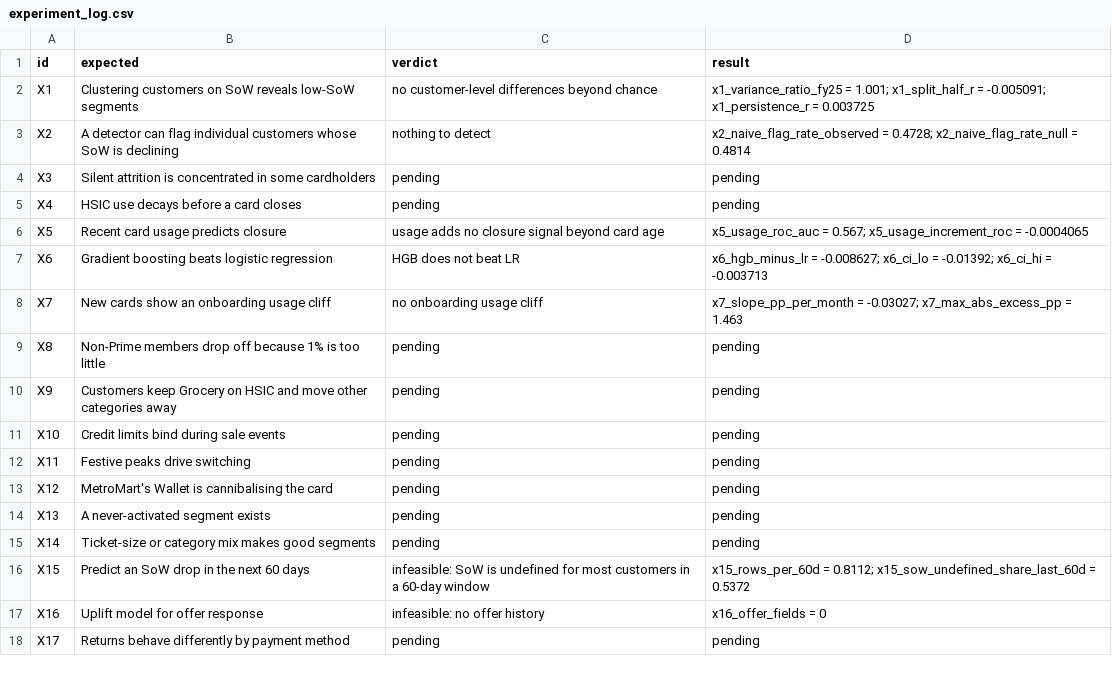
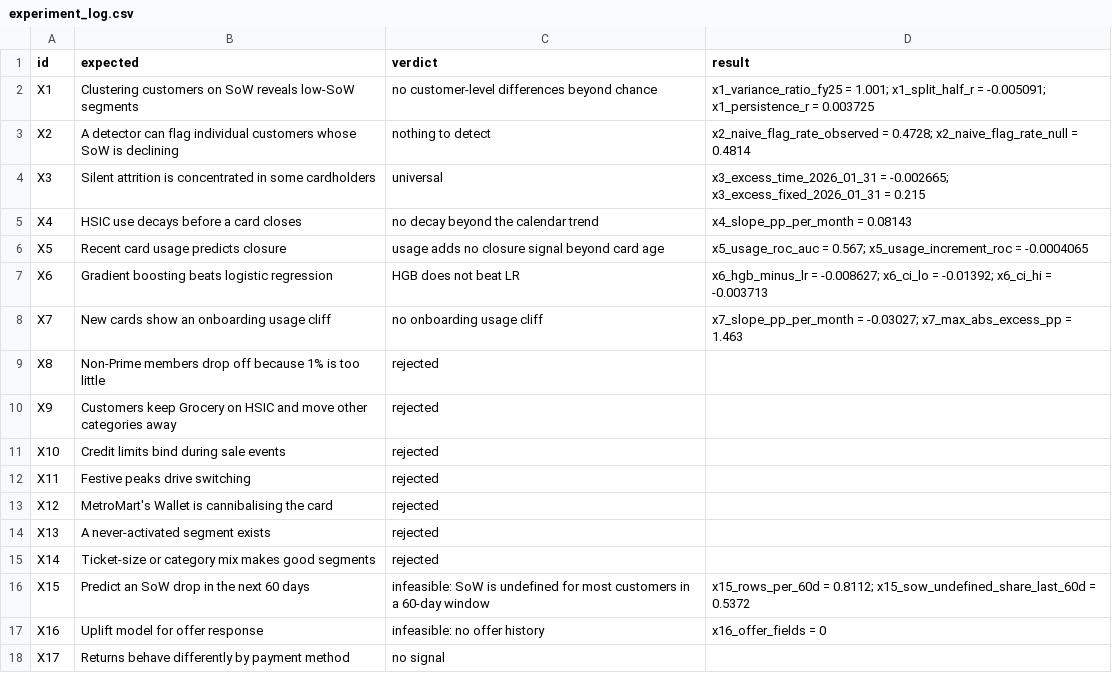
Before and after one commit to Mayank98762/Synchrony-Hackthon-, a CSV file: outputs/experiment_log.csv, drawn as a sheet.

```diff
--- a/outputs/experiment_log.csv
+++ b/outputs/experiment_log.csv
@@ -3,4 +3,4 @@ X1,Clustering customers on SoW reveals low-SoW segments,no customer-level differ
 X2,A detector can flag individual customers whose SoW is declining,nothing to detect,x2_naive_flag_rate_observed = 0.4728; x2_naive_flag_rate_null = 0.4814
-X3,Silent attrition is concentrated in some cardholders,pending,pending
-X4,HSIC use decays before a card closes,pending,pending
+X3,Silent attrition is concentrated in some cardholders,universal,x3_excess_time_2026_01_31 = -0.002665; x3_excess_fixed_2026_01_31 = 0.215
+X4,HSIC use decays before a card closes,no decay beyond the calendar trend,x4_slope_pp_per_month = 0.08143
 X5,Recent card usage predicts closure,usage adds no closure signal beyond card age,x5_usage_roc_auc = 0.567; x5_usage_increment_roc = -0.0004065
@@ -8,11 +8,11 @@ X6,Gradient boosting beats logistic regression,HGB does not beat LR,x6_hgb_minus
 X7,New cards show an onboarding usage cliff,no onboarding usage cliff,x7_slope_pp_per_month = -0.03027; x7_max_abs_excess_pp = 1.463
-X8,Non-Prime members drop off because 1% is too little,pending,pending
-X9,Customers keep Grocery on HSIC and move other categories away,pending,pending
-X10,Credit limits bind during sale events,pending,pending
-X11,Festive peaks drive switching,pending,pending
-X12,MetroMart's Wallet is cannibalising the card,pending,pending
-X13,A never-activated segment exists,pending,pending
-X14,Ticket-size or category mix makes good segments,pending,pending
+X8,Non-Prime members drop off because 1% is too little,rejected,
+X9,Customers keep Grocery on HSIC and move other categories away,rejected,
+X10,Credit limits bind during sale events,rejected,
+X11,Festive peaks drive switching,rejected,
+X12,MetroMart's Wallet is cannibalising the card,rejected,
+X13,A never-activated segment exists,rejected,
+X14,Ticket-size or category mix makes good segments,rejected,
 X15,Predict an SoW drop in the next 60 days,infeasible: SoW is undefined for most customers in a 60-day window,x15_rows_per_60d = 0.8112; x15_sow_undefined_share_last_60d = 0.5372
 X16,Uplift model for offer response,infeasible: no offer history,x16_offer_fields = 0
-X17,Returns behave differently by payment method,pending,pending
+X17,Returns behave differently by payment method,no signal,
```
Also changed, not shown: outputs/impact_ledger.csv, outputs/model_eval/checks.csv, 23 other files.
